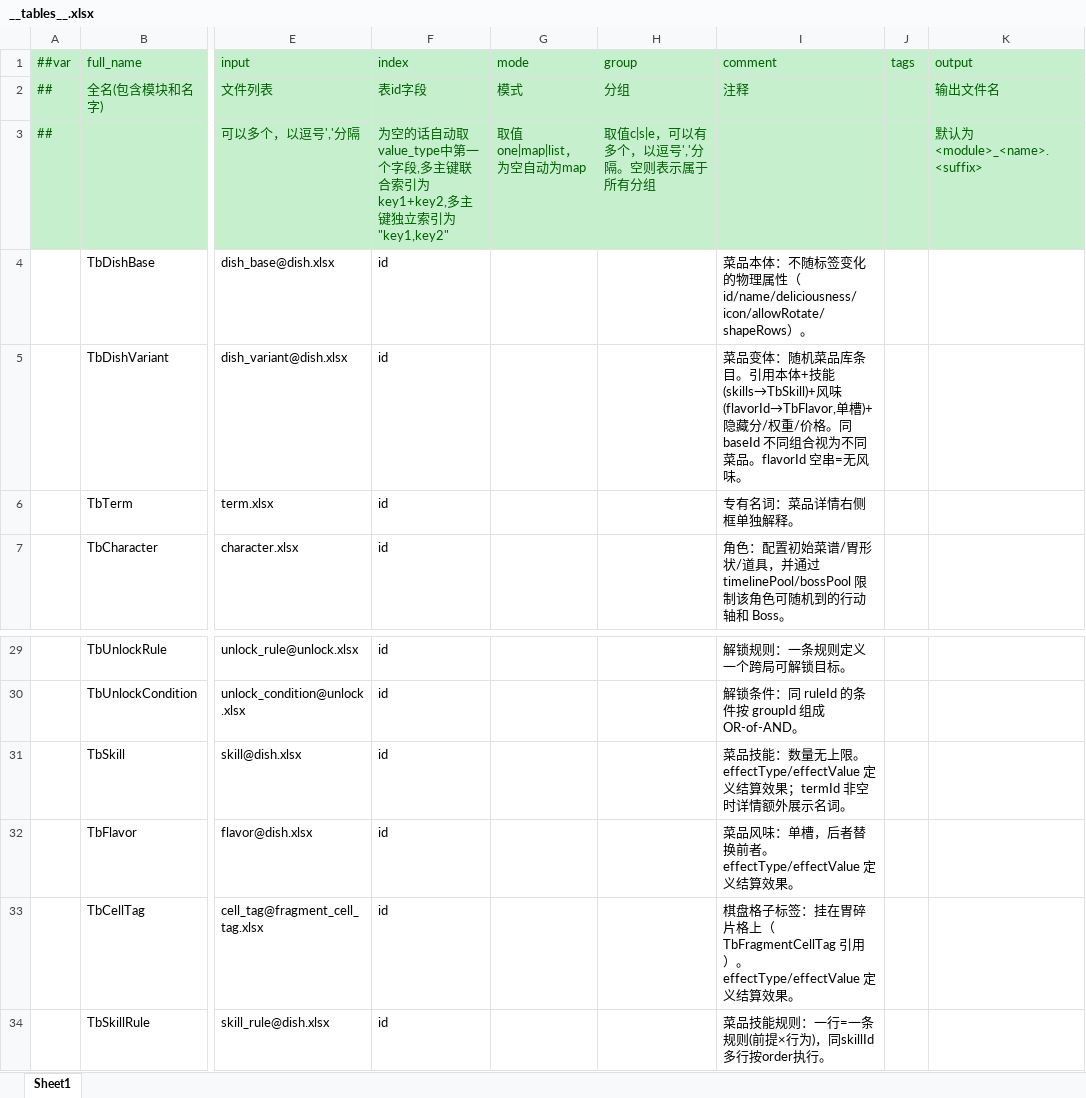
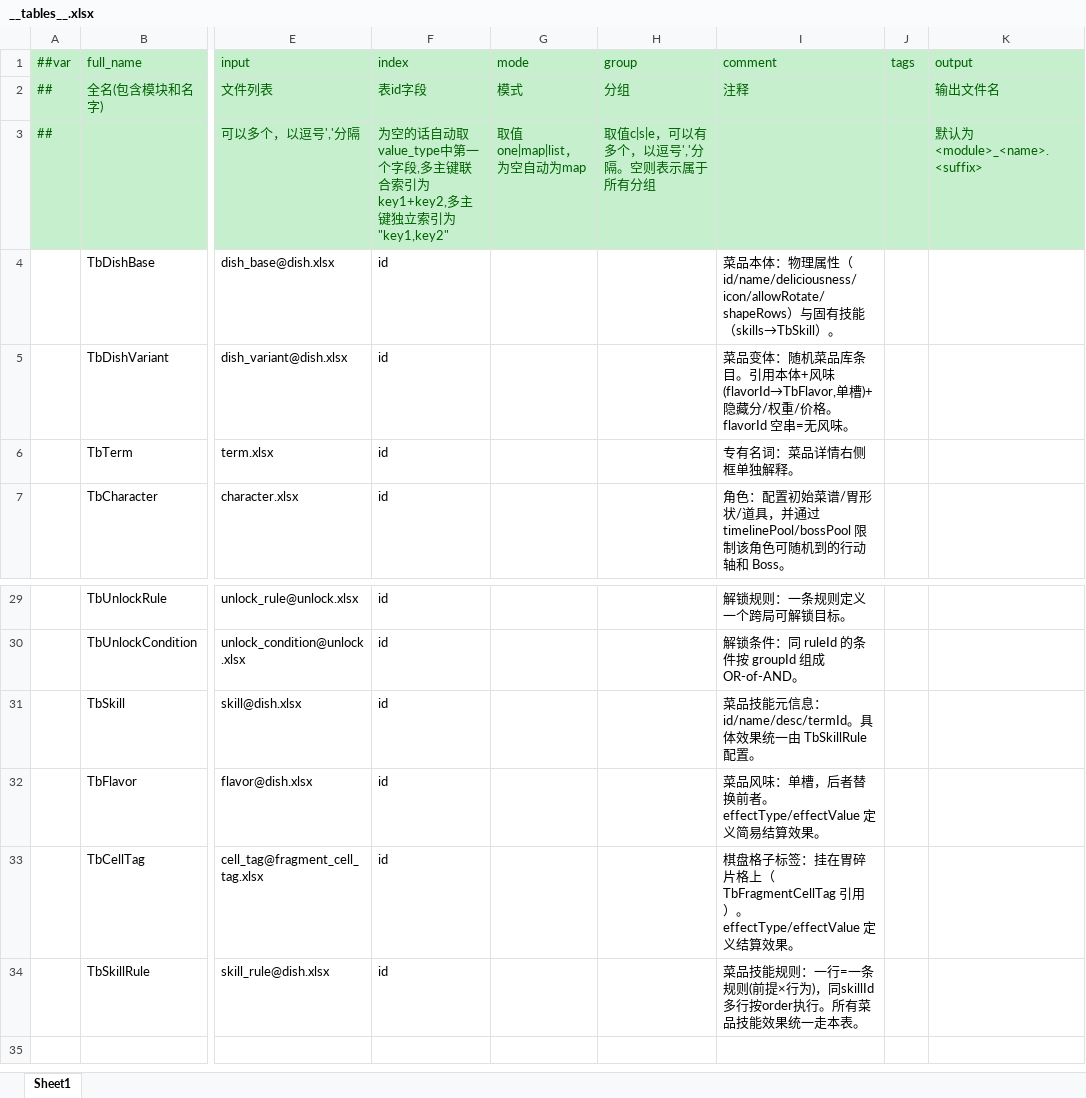
Before and after one commit to 2563495284/gourmetproject, an Excel workbook: GourmetProject/GameConfig/Datas/__tables__.xlsx, sheet Sheet1, drawn as a sheet; only a part is shown, gaps mark what is left out; values as stored, in another font and other column widths than the file's, no borders; the diff names each change by its address in the sheet, - before the commit and + after, or states it on an @@ line.

```diff
--- a/GourmetProject/GameConfig/Datas/__tables__.xlsx (sheet Sheet1)
+++ b/GourmetProject/GameConfig/Datas/__tables__.xlsx (sheet Sheet1)
-I4 (comment): …体：不随标签变化的物理属性（id/name/deliciousness/icon/allowRotate/shapeRows）。
+I4 (comment): …体：物理属性（id/name/deliciousness/icon/allowRotate/shapeRows）与固有技能（skills→TbSkill）。
-I5 (comment): …用本体+技能(skills→TbSkill)+风味(flavorId→TbFlavor,单槽)+隐藏分/权重/价格。同 baseId 不同组合视为不同菜品。flavorId 空串…
+I5 (comment): …用本体+风味(flavorId→TbFlavor,单槽)+隐藏分/权重/价格。flavorId 空串…
-I31 (comment): 菜品技能：数量无上限。effectType/effectValue 定义结算效果；termId 非空时详情额外展示名词。
+I31 (comment): 菜品技能元信息：id/name/desc/termId。具体效果统一由 TbSkillRule 配置。
-I32 (comment): …。effectType/effectValue 定义结算效果…
+I32 (comment): …。effectType/effectValue 定义简易结算效果…
-I34 (comment): …order执行。
+I34 (comment): …order执行。所有菜品技能效果统一走本表。
```
Also changed, not shown: GourmetProject/GameConfig/Datas/__enums_tag.xlsx, GourmetProject/GameConfig/Datas/dish.xlsx, 45 other files.
